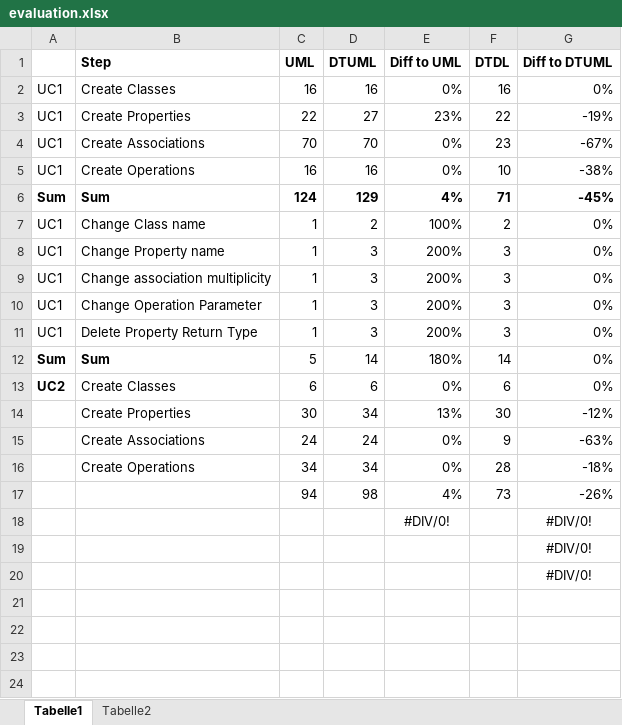
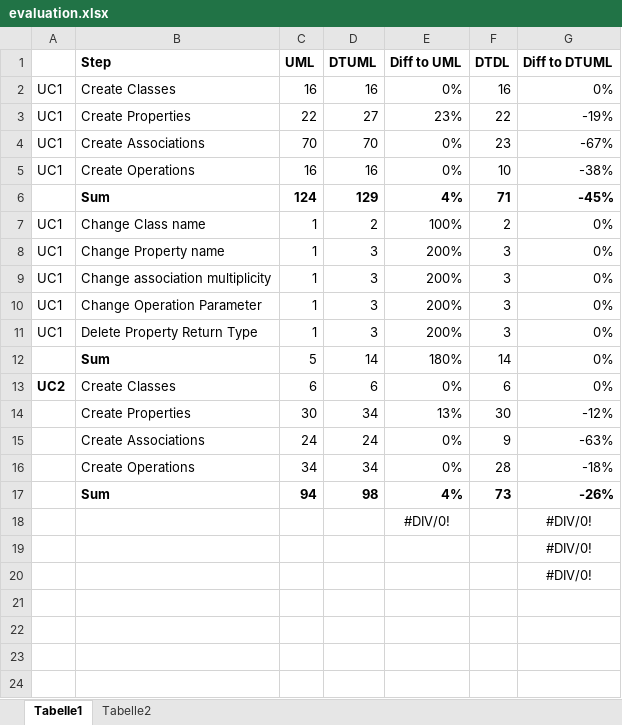
Before and after one commit to derlehner/dt_language_comparison, an Excel workbook: evaluation.xlsx, sheet Tabelle1, drawn as a sheet; only a part is shown; values as stored, in another font and other column widths than the file's, no borders; the diff names each change by its address in the sheet, - before the commit and + after, or states it on an @@ line.

Commit message:
fix atl "Uml2dtdl"

```diff
--- a/evaluation.xlsx (sheet Tabelle1)
+++ b/evaluation.xlsx (sheet Tabelle1)
-A6: Sum
+A6: (empty)
-A12: Sum
+A12: (empty)
-B17 (Step): (empty)
+B17 (Step): Sum
-C17:G17 bold: off
+C17:G17 bold: on
```
Also changed, not shown: 5 other files.
